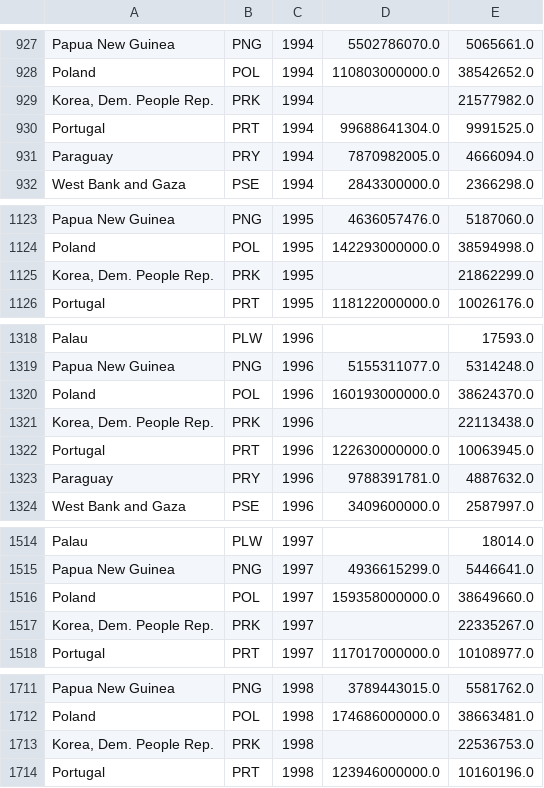
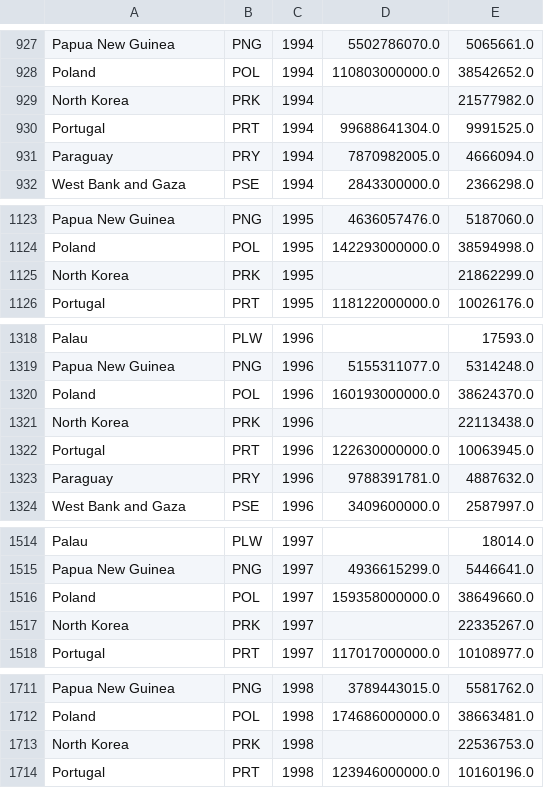
Before and after one commit to KubiaPXH/ghg_emissions_viz, a CSV file: data/processed/socioeconomics_processed.csv, drawn as a sheet; only a part is shown, gaps mark what is left out; the diff covers the shown part only.

```diff
--- a/data/processed/socioeconomics_processed.csv
+++ b/data/processed/socioeconomics_processed.csv
@@ -928,3 +928,3 @@ Papua New Guinea,PNG,1994,5502786070.0,5065661.0
 Poland,POL,1994,110803000000.0,38542652.0
-"Korea, Dem. People Rep.",PRK,1994,,21577982.0
+North Korea,PRK,1994,,21577982.0
 Portugal,PRT,1994,99688641304.0,9991525.0
@@ -1124,3 +1124,3 @@ Papua New Guinea,PNG,1995,4636057476.0,5187060.0
 Poland,POL,1995,142293000000.0,38594998.0
-"Korea, Dem. People Rep.",PRK,1995,,21862299.0
+North Korea,PRK,1995,,21862299.0
 Portugal,PRT,1995,118122000000.0,10026176.0
@@ -1320,3 +1320,3 @@ Papua New Guinea,PNG,1996,5155311077.0,5314248.0
 Poland,POL,1996,160193000000.0,38624370.0
-"Korea, Dem. People Rep.",PRK,1996,,22113438.0
+North Korea,PRK,1996,,22113438.0
 Portugal,PRT,1996,122630000000.0,10063945.0
@@ -1516,3 +1516,3 @@ Papua New Guinea,PNG,1997,4936615299.0,5446641.0
 Poland,POL,1997,159358000000.0,38649660.0
-"Korea, Dem. People Rep.",PRK,1997,,22335267.0
+North Korea,PRK,1997,,22335267.0
 Portugal,PRT,1997,117017000000.0,10108977.0
@@ -1712,3 +1712,3 @@ Papua New Guinea,PNG,1998,3789443015.0,5581762.0
 Poland,POL,1998,174686000000.0,38663481.0
-"Korea, Dem. People Rep.",PRK,1998,,22536753.0
+North Korea,PRK,1998,,22536753.0
 Portugal,PRT,1998,123946000000.0,10160196.0
```
Also changed, not shown: 1 added row, 1 removed row and 25 edited cells elsewhere in this file, 5 other files.
